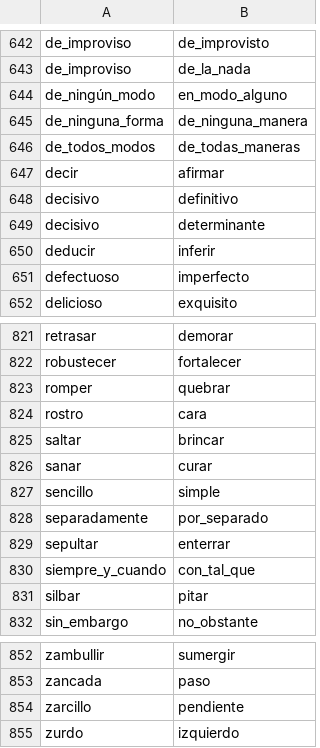
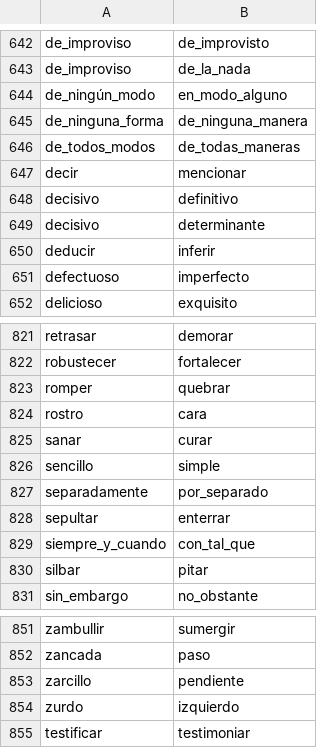
Before and after one commit to fbalbachan/TecnoNews, a CSV file: prototype/resources/synonyms.csv, drawn as a sheet; only a part is shown, gaps mark what is left out.

Commit message:
- General update to linguistic resources. Ampliación de expresiones animadas por incorporacion de adjetivos sustantivables. Retoques acotados a recursos de freeling

```diff
--- a/prototype/resources/synonyms.csv
+++ b/prototype/resources/synonyms.csv
@@ -646,3 +646,3 @@ de_ninguna_forma,de_ninguna_manera
 de_todos_modos,de_todas_maneras
-decir,afirmar
+decir,mencionar
 decisivo,definitivo
@@ -824,3 +824,2 @@ romper,quebrar
 rostro,cara
-saltar,brincar
 sanar,curar
@@ -855 +854,2 @@ zarcillo,pendiente
 zurdo,izquierdo
+testificar,testimoniar
```
Also changed, not shown: 9 other files.
